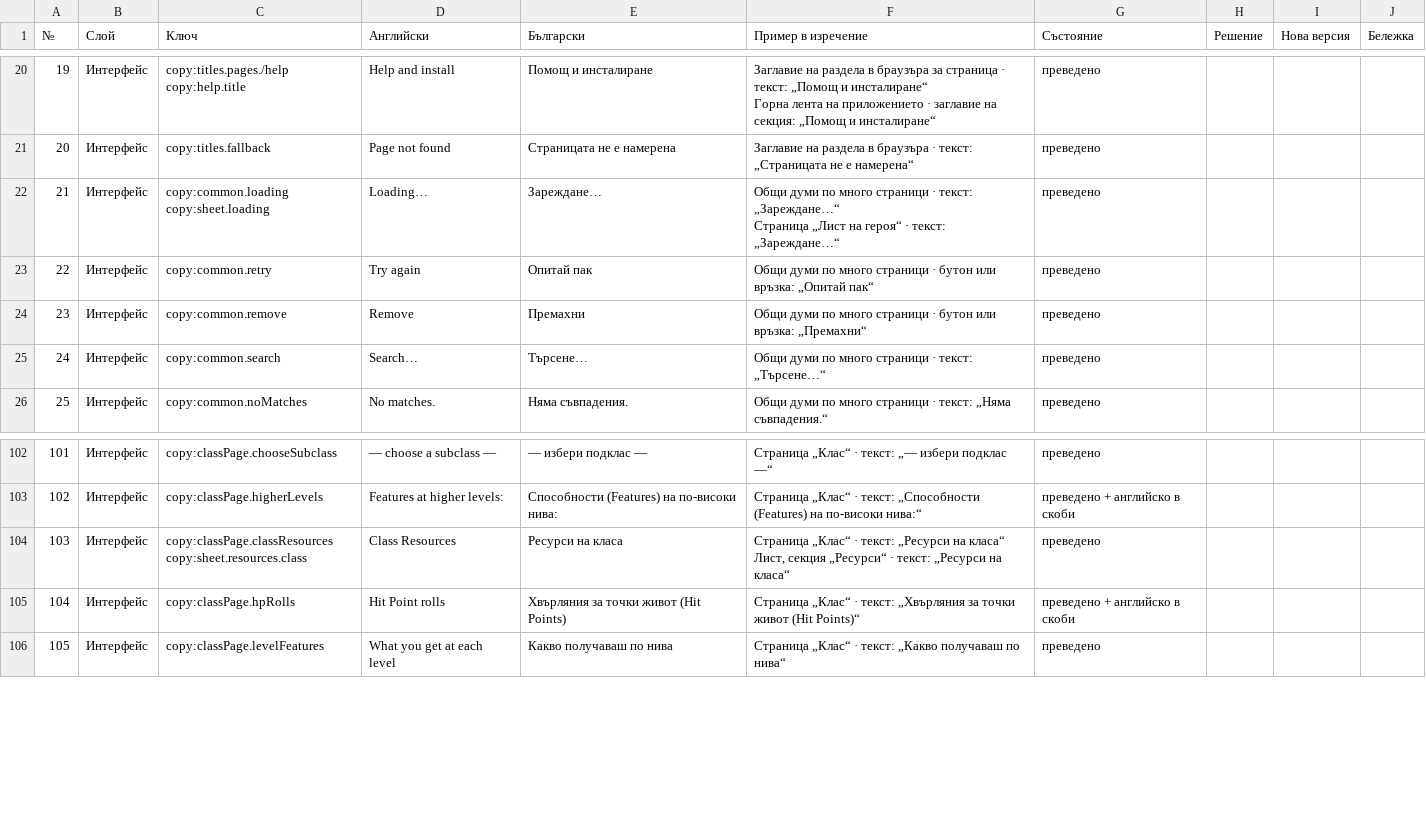
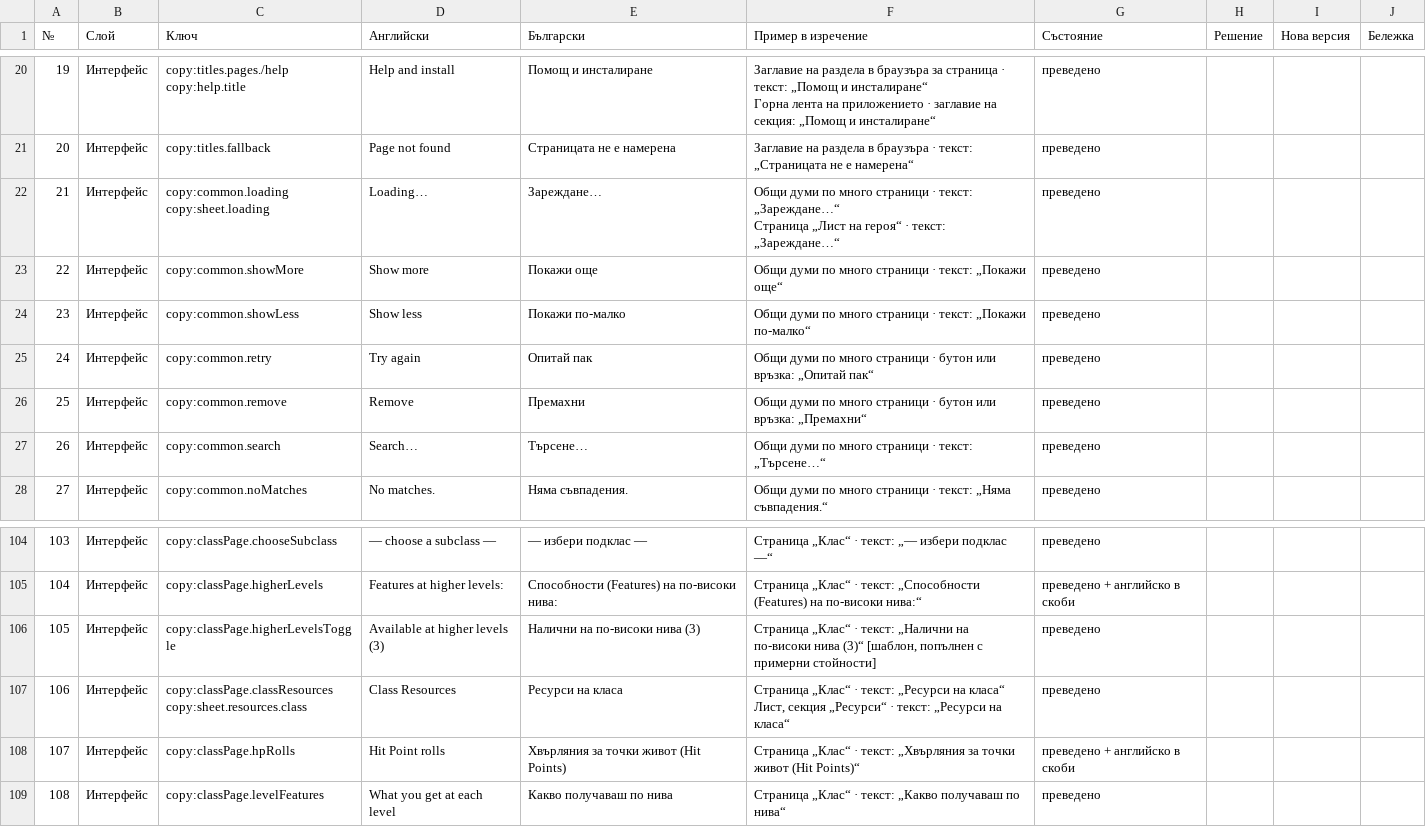
Before and after one commit to YoanPetroshan/dnd-character-creator, a CSV file: docs/I18N-SHEET.csv, drawn as a sheet; only a part is shown, gaps mark what is left out; addresses are those after the commit; the diff names each change by its address in the sheet, - before the commit and + after, or states it on an @@ line.

```diff
--- a/docs/I18N-SHEET.csv
+++ b/docs/I18N-SHEET.csv
+row 23: 22 | Интерфейс | copy:common.showMore | Show more | Покажи още | Общи думи по много страници · текст: „Покажи още“ | преведено
+row 24: 23 | Интерфейс | copy:common.showLess | Show less | Покажи по-малко | Общи думи по много страници · текст: „Покажи по-малко“ | преведено
@@ column A (№) renumbered from row 25 down @@
+row 106: 105 | Интерфейс | copy:classPage.higherLevelsToggle | Available at higher levels (3) | Налични на по-високи нива (3) | Страница „Клас“ · текст: „Налични на по-високи нива (3)“ [шаблон, попълнен с примерни стойности] | преведено
```
Also changed, not shown: 9 other files.
